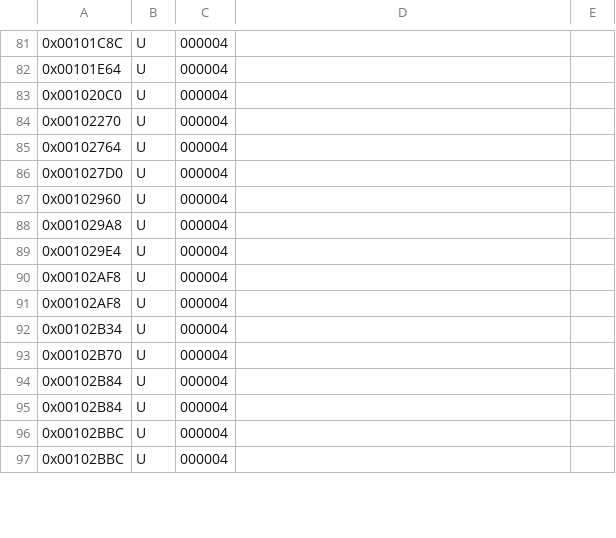
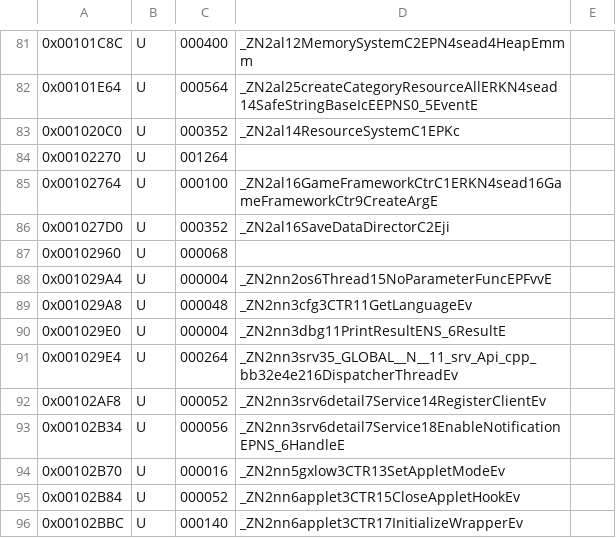
Before and after one commit to Moddimation/RedPepper, a CSV file: data/redpepper_functions.csv, drawn as a sheet; only a part is shown, gaps mark what is left out; the diff covers the shown part only.

```diff
--- a/data/redpepper_functions.csv
+++ b/data/redpepper_functions.csv
@@ -81,17 +81,16 @@
-0x00101C8C,U,000004,,
-0x00101E64,U,000004,,
-0x001020C0,U,000004,,
-0x00102270,U,000004,,
-0x00102764,U,000004,,
-0x001027D0,U,000004,,
-0x00102960,U,000004,,
-0x001029A8,U,000004,,
-0x001029E4,U,000004,,
-0x00102AF8,U,000004,,
-0x00102AF8,U,000004,,
-0x00102B34,U,000004,,
-0x00102B70,U,000004,,
-0x00102B84,U,000004,,
-0x00102B84,U,000004,,
-0x00102BBC,U,000004,,
-0x00102BBC,U,000004,,
+0x00101C8C,U,000400,_ZN2al12MemorySystemC2EPN4sead4HeapEmmm,
+0x00101E64,U,000564,_ZN2al25createCategoryResourceAllERKN4sead14SafeStringBaseIcEEPNS0_5EventE,
+0x001020C0,U,000352,_ZN2al14ResourceSystemC1EPKc,
+0x00102270,U,001264,,
+0x00102764,U,000100,_ZN2al16GameFrameworkCtrC1ERKN4sead16GameFrameworkCtr9CreateArgE,
+0x001027D0,U,000352,_ZN2al16SaveDataDirectorC2Eji,
+0x00102960,U,000068,,
+0x001029A4,U,000004,_ZN2nn2os6Thread15NoParameterFuncEPFvvE,
+0x001029A8,U,000048,_ZN2nn3cfg3CTR11GetLanguageEv,
+0x001029E0,U,000004,_ZN2nn3dbg11PrintResultENS_6ResultE,
+0x001029E4,U,000264,_ZN2nn3srv35_GLOBAL__N__11_srv_Api_cpp_bb32e4e216DispatcherThreadEv,
+0x00102AF8,U,000052,_ZN2nn3srv6detail7Service14RegisterClientEv,
+0x00102B34,U,000056,_ZN2nn3srv6detail7Service18EnableNotificationEPNS_6HandleE,
+0x00102B70,U,000016,_ZN2nn5gxlow3CTR13SetAppletModeEv,
+0x00102B84,U,000052,_ZN2nn6applet3CTR15CloseAppletHookEv,
+0x00102BBC,U,000140,_ZN2nn6applet3CTR17InitializeWrapperEv,
```
Also changed, not shown: 10 added rows, 4 removed rows and 81 edited cells elsewhere in this file.
